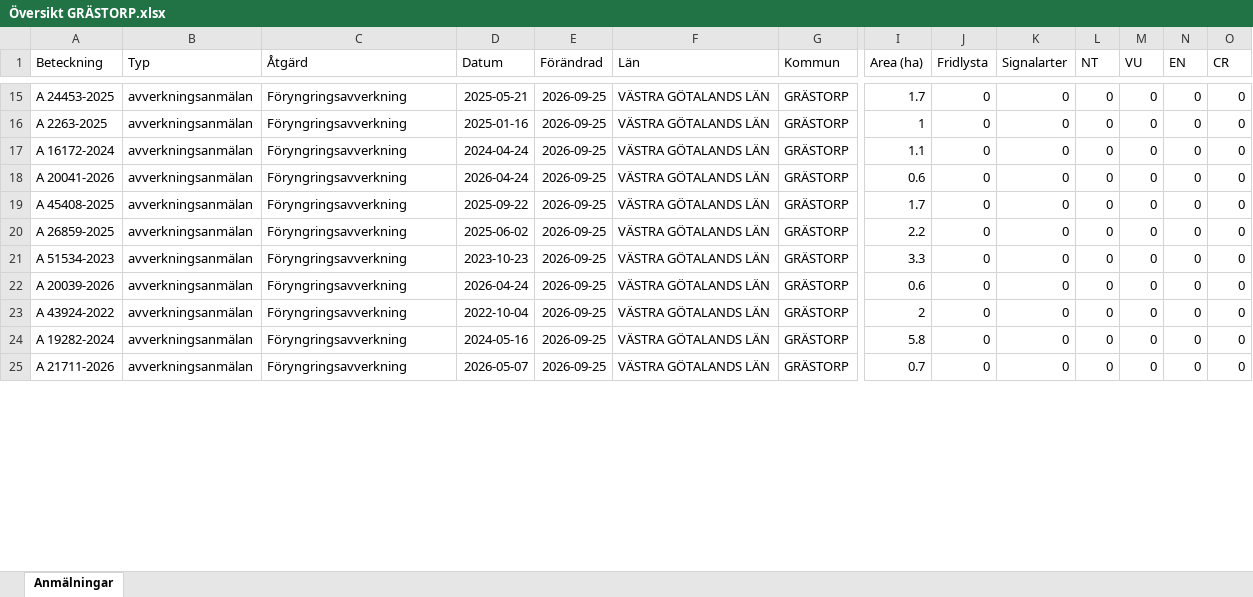
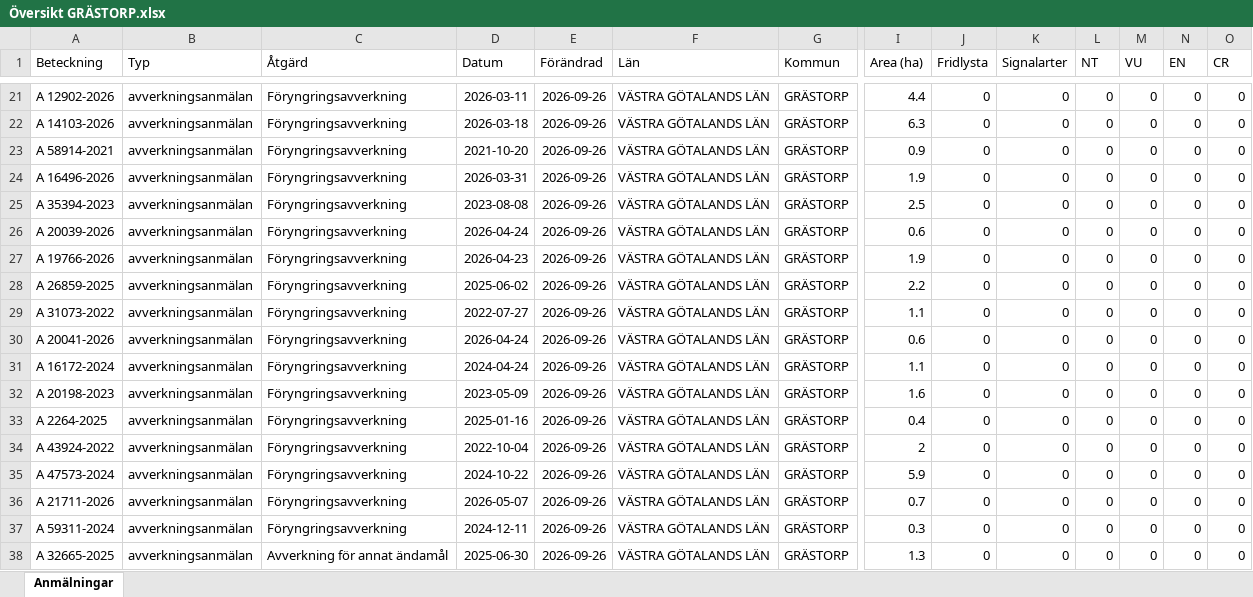
Before and after one commit to klasma/Logging_1444, an Excel workbook: Översikt GRÄSTORP.xlsx, sheet Anmälningar, drawn as a sheet; only a part is shown, gaps mark what is left out; values as stored, in another font and other column widths than the file's, no borders; addresses are those after the commit; rows hold the shown columns only; the diff covers the shown part only; the diff names each change by its address in the sheet, - before the commit and + after, or states it on an @@ line.

```diff
--- a/Översikt GRÄSTORP.xlsx (sheet Anmälningar)
+++ b/Översikt GRÄSTORP.xlsx (sheet Anmälningar)
-A21 (Beteckning): A 24453-2025
+A21 (Beteckning): A 12902-2026
-D21 (Datum): 2025-05-21
+D21 (Datum): 2026-03-11
-E21:E23 (Förändrad): 2026-09-25
+E21:E23 (Förändrad): 2026-09-26
-I21 (Area (ha)): 1.7
+I21 (Area (ha)): 4.4
-A22 (Beteckning): A 2263-2025
+A22 (Beteckning): A 14103-2026
-D22 (Datum): 2025-01-16
+D22 (Datum): 2026-03-18
-I22 (Area (ha)): 1
+I22 (Area (ha)): 6.3
-A23 (Beteckning): A 16172-2024
+A23 (Beteckning): A 58914-2021
-D23 (Datum): 2024-04-24
+D23 (Datum): 2021-10-20
-I23 (Area (ha)): 1.1
+I23 (Area (ha)): 0.9
+row 24: A 16496-2026 | avverkningsanmälan | Föryngringsavverkning | 2026-03-31 | 2026-09-26 | VÄSTRA GÖTALANDS LÄN | GRÄSTORP | 1.9 | 0 | 0 | 0 | 0 | 0 | 0
+row 25: A 35394-2023 | avverkningsanmälan | Föryngringsavverkning | 2023-08-08 | 2026-09-26 | VÄSTRA GÖTALANDS LÄN | GRÄSTORP | 2.5 | 0 | 0 | 0 | 0 | 0 | 0
-A26 (Beteckning): A 20041-2026
+A26 (Beteckning): A 20039-2026
-E26:E30 (Förändrad): 2026-09-25
+E26:E30 (Förändrad): 2026-09-26
-A27 (Beteckning): A 45408-2025
+A27 (Beteckning): A 19766-2026
-D27 (Datum): 2025-09-22
+D27 (Datum): 2026-04-23
-I27 (Area (ha)): 1.7
+I27 (Area (ha)): 1.9
-A29 (Beteckning): A 51534-2023
+A29 (Beteckning): A 31073-2022
-D29 (Datum): 2023-10-23
+D29 (Datum): 2022-07-27
-I29 (Area (ha)): 3.3
+I29 (Area (ha)): 1.1
-A30 (Beteckning): A 20039-2026
+A30 (Beteckning): A 20041-2026
+row 31: A 16172-2024 | avverkningsanmälan | Föryngringsavverkning | 2024-04-24 | 2026-09-26 | VÄSTRA GÖTALANDS LÄN | GRÄSTORP | 1.1 | 0 | 0 | 0 | 0 | 0 | 0
+row 32: A 20198-2023 | avverkningsanmälan | Föryngringsavverkning | 2023-05-09 | 2026-09-26 | VÄSTRA GÖTALANDS LÄN | GRÄSTORP | 1.6 | 0 | 0 | 0 | 0 | 0 | 0
+row 33: A 2264-2025 | avverkningsanmälan | Föryngringsavverkning | 2025-01-16 | 2026-09-26 | VÄSTRA GÖTALANDS LÄN | GRÄSTORP | 0.4 | 0 | 0 | 0 | 0 | 0 | 0
-E34:E36 (Förändrad): 2026-09-25
+E34:E36 (Förändrad): 2026-09-26
-A35 (Beteckning): A 19282-2024
+A35 (Beteckning): A 47573-2024
-D35 (Datum): 2024-05-16
+D35 (Datum): 2024-10-22
-I35 (Area (ha)): 5.8
+I35 (Area (ha)): 5.9
+row 37: A 59311-2024 | avverkningsanmälan | Föryngringsavverkning | 2024-12-11 | 2026-09-26 | VÄSTRA GÖTALANDS LÄN | GRÄSTORP | 0.3 | 0 | 0 | 0 | 0 | 0 | 0
+row 38: A 32665-2025 | avverkningsanmälan | Avverkning för annat ändamål | 2025-06-30 | 2026-09-26 | VÄSTRA GÖTALANDS LÄN | GRÄSTORP | 1.3 | 0 | 0 | 0 | 0 | 0 | 0
```
Also changed, not shown: 9 added rows, 16 removed rows and 100 edited cells elsewhere in this sheet, artfynd/A 31076-2022 artfynd.xlsx, 6 other files.
